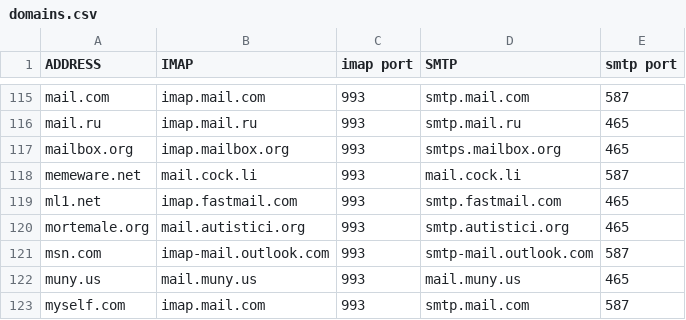
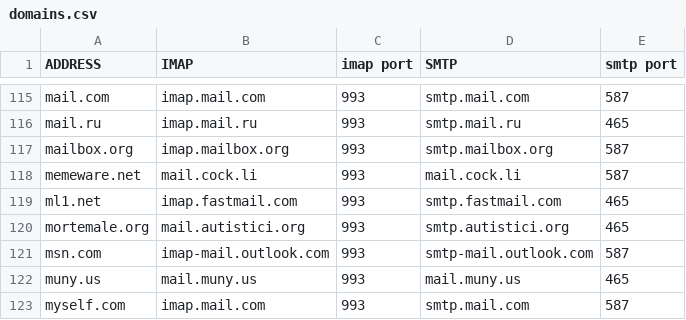
Before and after one commit to LukeSmithxyz/mutt-wizard, a CSV file: domains.csv, drawn as a sheet; only a part is shown, gaps mark what is left out.

Commit message:
fixed mailbox.org smtp server config
https://kb.mailbox.org/display/MBOKB/E-Mail-Einrichtung+-+allgemein
smtps.mailbox.org is not correct anymore. Changed to port 587 which is what is working for me.

```diff
--- a/domains.csv
+++ b/domains.csv
@@ -116,3 +116,3 @@ mail.com,imap.mail.com,993,smtp.mail.com,587
 mail.ru,imap.mail.ru,993,smtp.mail.ru,465
-mailbox.org,imap.mailbox.org,993,smtps.mailbox.org,465
+mailbox.org,imap.mailbox.org,993,smtp.mailbox.org,587
 memeware.net,mail.cock.li,993,mail.cock.li,587
```
